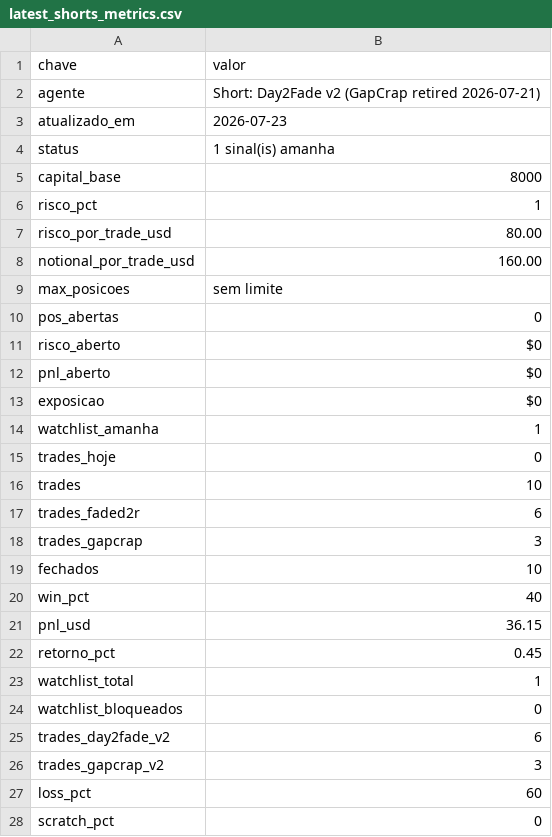
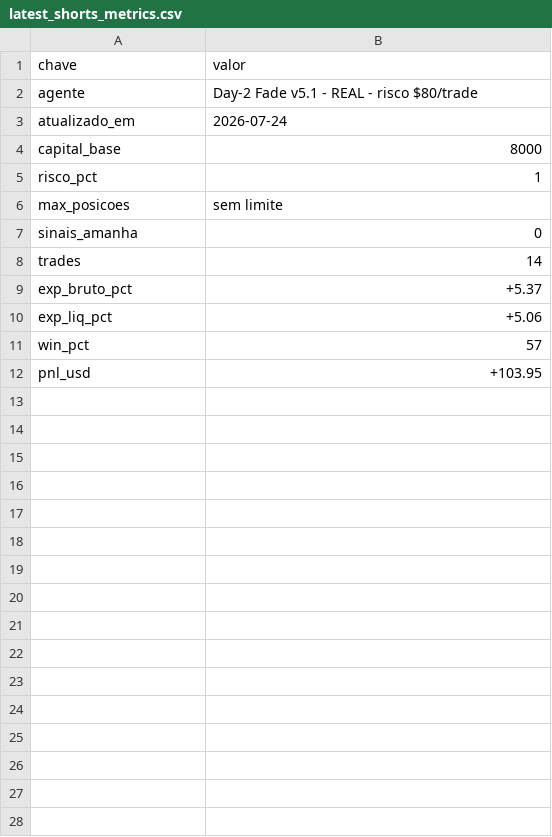
Before and after one commit to vmossini/radar-dashboard, a CSV file: latest_shorts_metrics.csv, drawn as a sheet; only a part is shown; the diff covers the shown part only.

```diff
--- a/latest_shorts_metrics.csv
+++ b/latest_shorts_metrics.csv
@@ -1,28 +1,12 @@
 chave,valor
-agente,Short: Day2Fade v2 (GapCrap retired 2026-07-21)
-atualizado_em,2026-07-23
-status,1 sinal(is) amanha
+agente,Day-2 Fade v5.1 - REAL - risco $80/trade
+atualizado_em,2026-07-24
 capital_base,8000
 risco_pct,1
-risco_por_trade_usd,80.00
-notional_por_trade_usd,160.00
 max_posicoes,sem limite
-pos_abertas,0
-risco_aberto,$0
-pnl_aberto,$0
-exposicao,$0
-watchlist_amanha,1
-trades_hoje,0
-trades,10
-trades_faded2r,6
-trades_gapcrap,3
-fechados,10
-win_pct,40
-pnl_usd,36.15
-retorno_pct,0.45
-watchlist_total,1
-watchlist_bloqueados,0
-trades_day2fade_v2,6
-trades_gapcrap_v2,3
-loss_pct,60
-scratch_pct,0
+sinais_amanha,0
+trades,14
+exp_bruto_pct,+5.37
+exp_liq_pct,+5.06
+win_pct,57
+pnl_usd,+103.95
```
Also changed, not shown: 68 removed rows elsewhere in this file, latest_all_leaders.csv, latest_day2fade_scan.csv, 7 other files.
